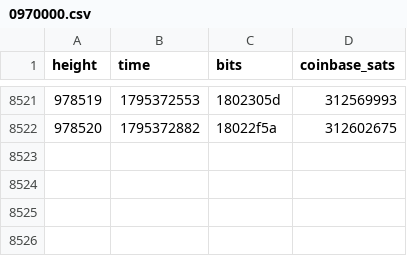
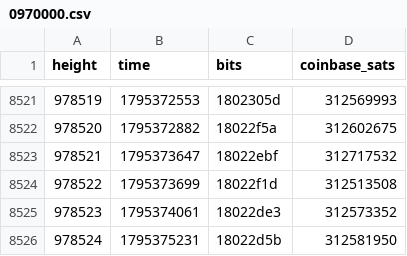
Before and after one commit to bch-gareth/jevons, a CSV file: blocks/0970000.csv, drawn as a sheet; only a part is shown, gaps mark what is left out.

```diff
--- a/blocks/0970000.csv
+++ b/blocks/0970000.csv
@@ -8522 +8522,5 @@ height,time,bits,coinbase_sats
 978520,1795372882,18022f5a,312602675
+978521,1795373647,18022ebf,312717532
+978522,1795373699,18022f1d,312513508
+978523,1795374061,18022de3,312573352
+978524,1795375231,18022d5b,312581950
```
Also changed, not shown: bchusd_daily.csv, 2 other files.
